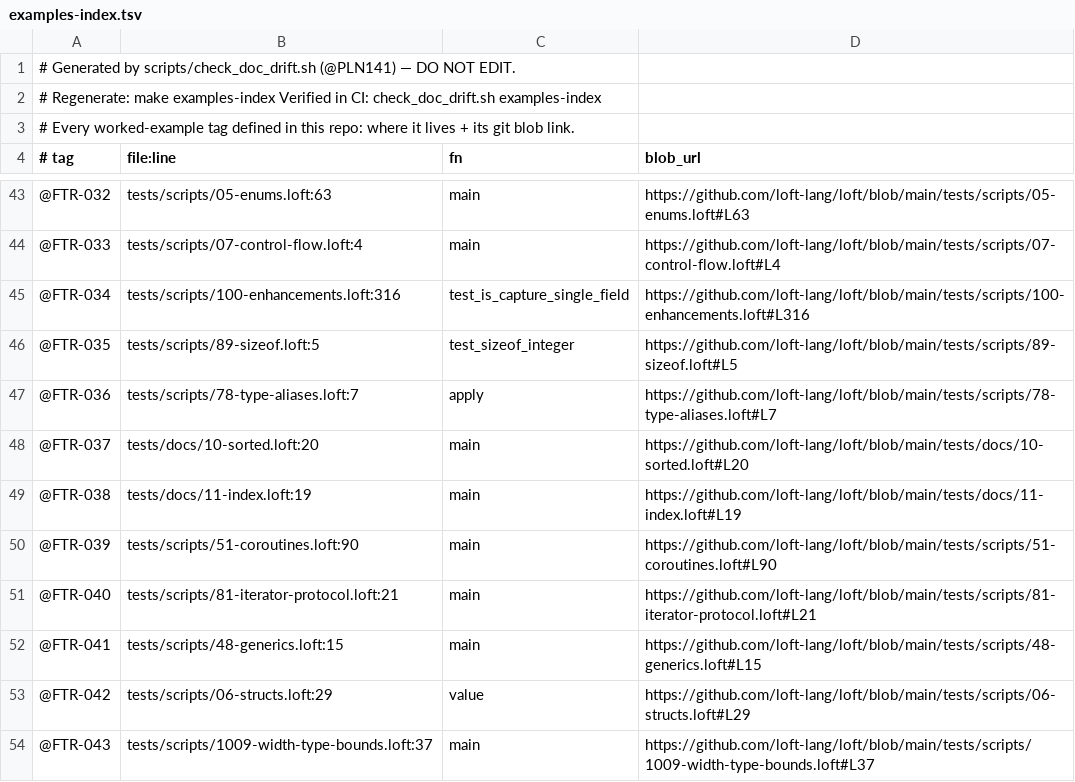
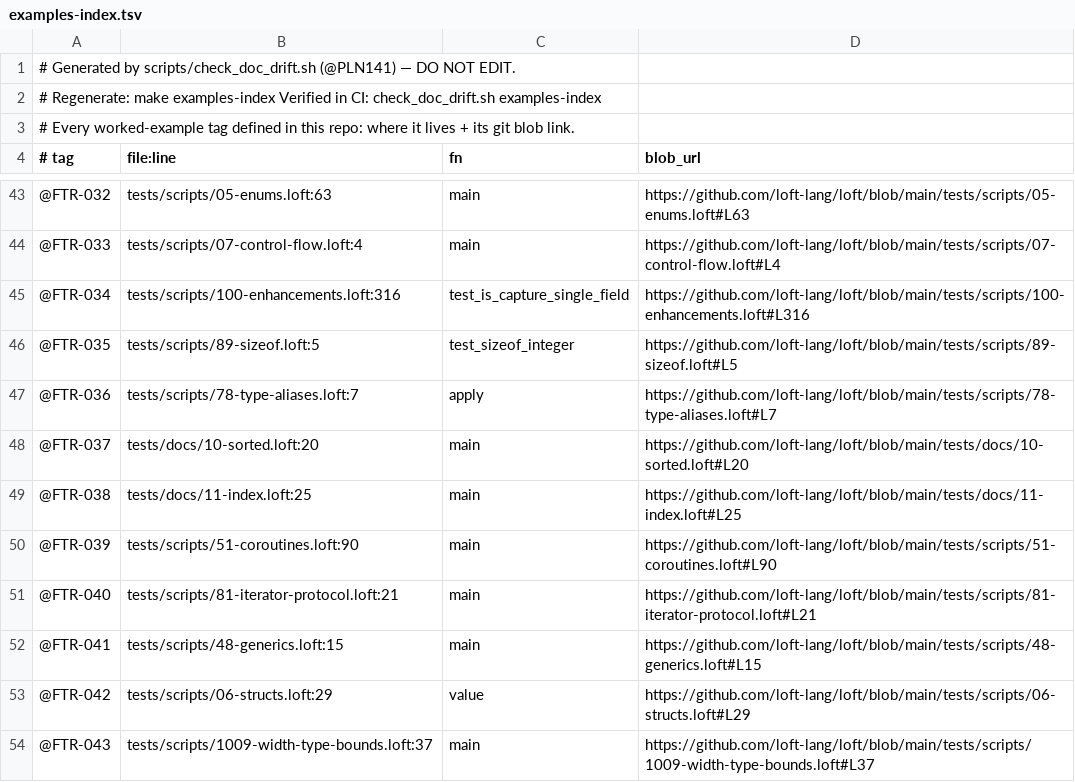
Before and after one commit to jjstwerff/loft, a TSV file: examples-index.tsv, drawn as a sheet; only a part is shown, gaps mark what is left out.

```diff
--- a/examples-index.tsv
+++ b/examples-index.tsv
@@ -48,3 +48,3 @@
 @FTR-037	tests/docs/10-sorted.loft:20	main	https://github.com/loft-lang/loft/blob/main/tests/docs/10-sorted.loft#L20
-@FTR-038	tests/docs/11-index.loft:19	main	https://github.com/loft-lang/loft/blob/main/tests/docs/11-index.loft#L19
+@FTR-038	tests/docs/11-index.loft:25	main	https://github.com/loft-lang/loft/blob/main/tests/docs/11-index.loft#L25
 @FTR-039	tests/scripts/51-coroutines.loft:90	main	https://github.com/loft-lang/loft/blob/main/tests/scripts/51-coroutines.loft#L90
```
Also changed, not shown: 1 other file.
